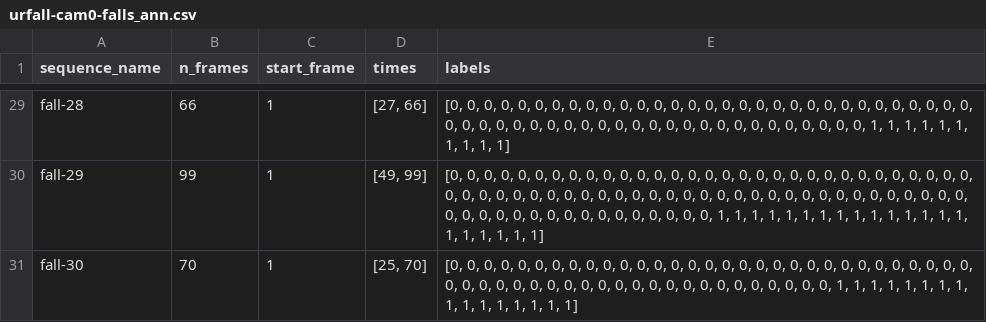
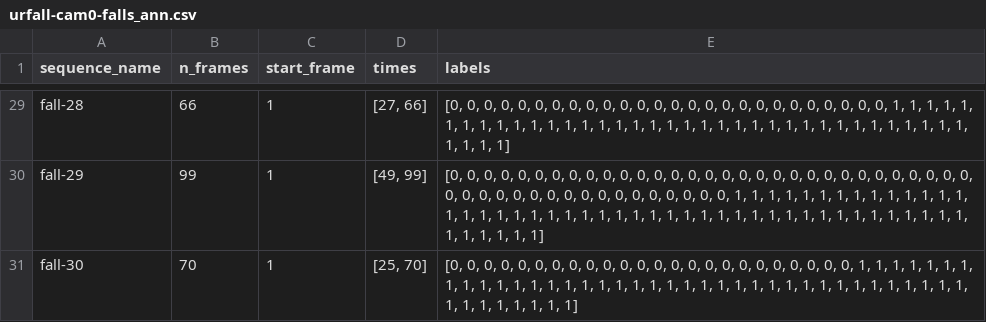
Before and after one commit to kinjmshah/OptiTrip-Fall-Detection, a CSV file: Data/urfd/annotations/urfall-cam0-falls_ann.csv, drawn as a sheet; only a part is shown, gaps mark what is left out; the diff covers the shown part only; the diff names each change by its address in the sheet, - before the commit and + after, or states it on an @@ line.

```diff
--- a/Data/urfd/annotations/urfall-cam0-falls_ann.csv
+++ b/Data/urfd/annotations/urfall-cam0-falls_ann.csv
-E29 (labels): …0, 0, 0, 0, 0, 0, 0, 0, 0, 0, 0, 0, 0, 0, 0, 0, 0, 0, 0, 0, 0, 0, 0, 0, 0, 0, 0, 0, 0, 0, 0, 0, 1, 1,…
+E29 (labels): …0, 0, 1, 1, 1, 1, 1, 1, 1, 1, 1, 1, 1, 1, 1, 1, 1, 1, 1, 1, 1, 1, 1, 1, 1, 1, 1, 1, 1, 1, 1, 1, 1, 1,…
-E30 (labels): …0, 0, 0, 0, 0, 0, 0, 0, 0, 0, 0, 0, 0, 0, 0, 0, 0, 0, 0, 0, 0, 0, 0, 0, 0, 0, 0, 0, 0, 0, 0, 0, 1, 1,…
+E30 (labels): …0, 0, 1, 1, 1, 1, 1, 1, 1, 1, 1, 1, 1, 1, 1, 1, 1, 1, 1, 1, 1, 1, 1, 1, 1, 1, 1, 1, 1, 1, 1, 1, 1, 1,…
-E31 (labels): …0, 0, 0, 0, 0, 0, 0, 0, 0, 0, 0, 0, 0, 0, 0, 0, 0, 0, 0, 0, 0, 0, 0, 0, 0, 0, 0, 0, 0, 0, 0, 0, 1, 1,…
+E31 (labels): …0, 0, 1, 1, 1, 1, 1, 1, 1, 1, 1, 1, 1, 1, 1, 1, 1, 1, 1, 1, 1, 1, 1, 1, 1, 1, 1, 1, 1, 1, 1, 1, 1, 1,…
```
Also changed, not shown: 27 edited cells elsewhere in this file, Data/urfd/annotations/urfall-cam0-adls_ann.csv.
